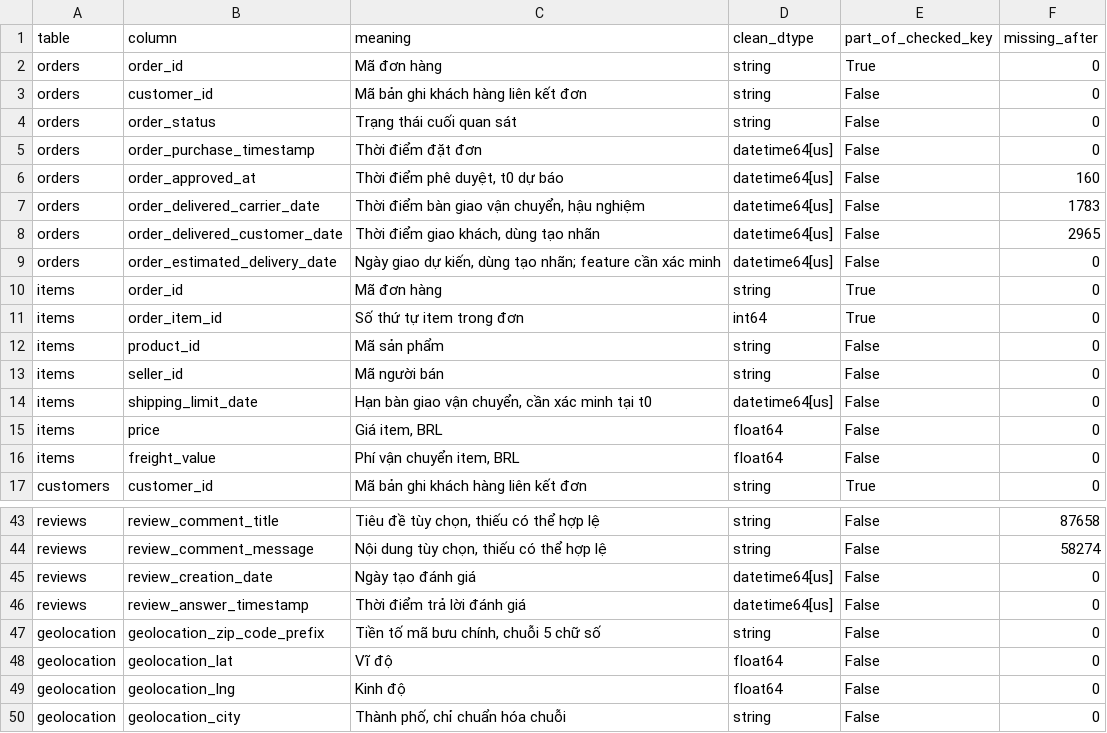
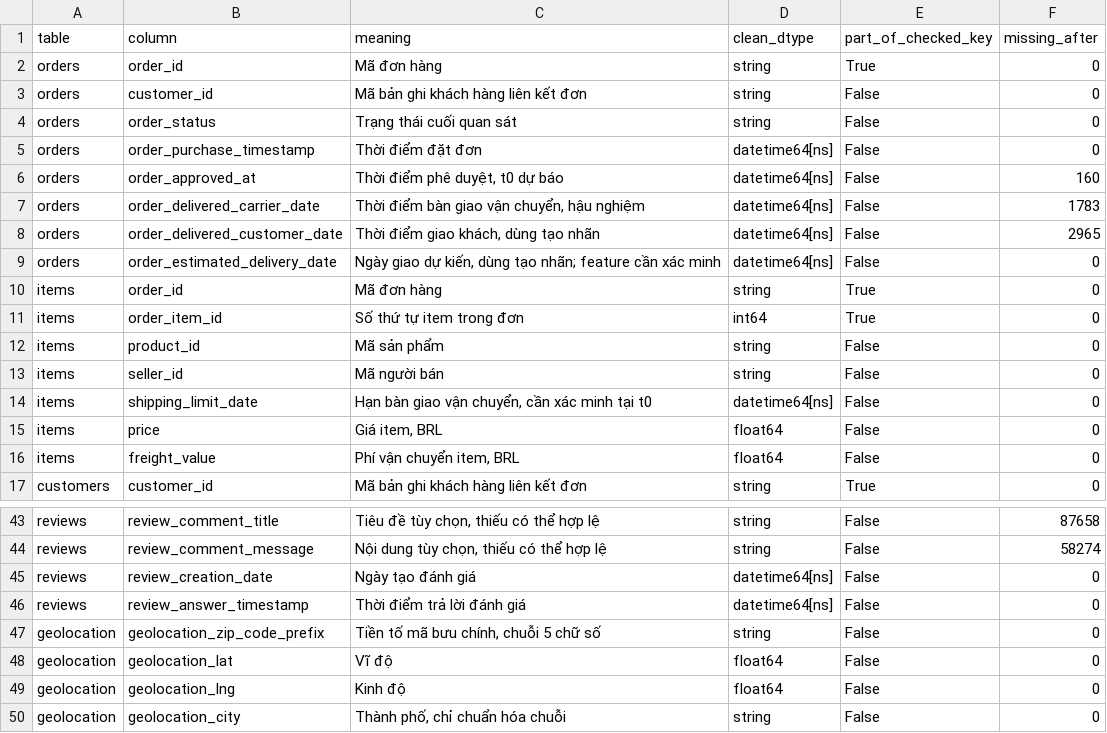
Before and after one commit to tanlen06-debug/Do_An_Khoa_hoc_du_lieu---GR02, a CSV file: reports/tables/data_dictionary.csv, drawn as a sheet; only a part is shown, gaps mark what is left out.

```diff
--- a/reports/tables/data_dictionary.csv
+++ b/reports/tables/data_dictionary.csv
@@ -4,7 +4,7 @@ orders,customer_id,Mã bản ghi khách hàng liên kết đơn,string,False,0
 orders,order_status,Trạng thái cuối quan sát,string,False,0
-orders,order_purchase_timestamp,Thời điểm đặt đơn,datetime64[us],False,0
-orders,order_approved_at,"Thời điểm phê duyệt, t0 dự báo",datetime64[us],False,160
-orders,order_delivered_carrier_date,"Thời điểm bàn giao vận chuyển, hậu nghiệm",datetime64[us],False,1783
-orders,order_delivered_customer_date,"Thời điểm giao khách, dùng tạo nhãn",datetime64[us],False,2965
-orders,order_estimated_delivery_date,"Ngày giao dự kiến, dùng tạo nhãn; feature cần xác minh",datetime64[us],False,0
+orders,order_purchase_timestamp,Thời điểm đặt đơn,datetime64[ns],False,0
+orders,order_approved_at,"Thời điểm phê duyệt, t0 dự báo",datetime64[ns],False,160
+orders,order_delivered_carrier_date,"Thời điểm bàn giao vận chuyển, hậu nghiệm",datetime64[ns],False,1783
+orders,order_delivered_customer_date,"Thời điểm giao khách, dùng tạo nhãn",datetime64[ns],False,2965
+orders,order_estimated_delivery_date,"Ngày giao dự kiến, dùng tạo nhãn; feature cần xác minh",datetime64[ns],False,0
 items,order_id,Mã đơn hàng,string,True,0
@@ -13,3 +13,3 @@ items,product_id,Mã sản phẩm,string,False,0
 items,seller_id,Mã người bán,string,False,0
-items,shipping_limit_date,"Hạn bàn giao vận chuyển, cần xác minh tại t0",datetime64[us],False,0
+items,shipping_limit_date,"Hạn bàn giao vận chuyển, cần xác minh tại t0",datetime64[ns],False,0
 items,price,"Giá item, BRL",float64,False,0
@@ -44,4 +44,4 @@ reviews,review_comment_title,"Tiêu đề tùy chọn, thiếu có thể hợp l
 reviews,review_comment_message,"Nội dung tùy chọn, thiếu có thể hợp lệ",string,False,58274
-reviews,review_creation_date,Ngày tạo đánh giá,datetime64[us],False,0
-reviews,review_answer_timestamp,Thời điểm trả lời đánh giá,datetime64[us],False,0
+reviews,review_creation_date,Ngày tạo đánh giá,datetime64[ns],False,0
+reviews,review_answer_timestamp,Thời điểm trả lời đánh giá,datetime64[ns],False,0
 geolocation,geolocation_zip_code_prefix,"Tiền tố mã bưu chính, chuỗi 5 chữ số",string,False,0
```
Also changed, not shown: reports/tables/feature_registry.csv, reports/tables/model_data_schema.csv, 3 other files.
